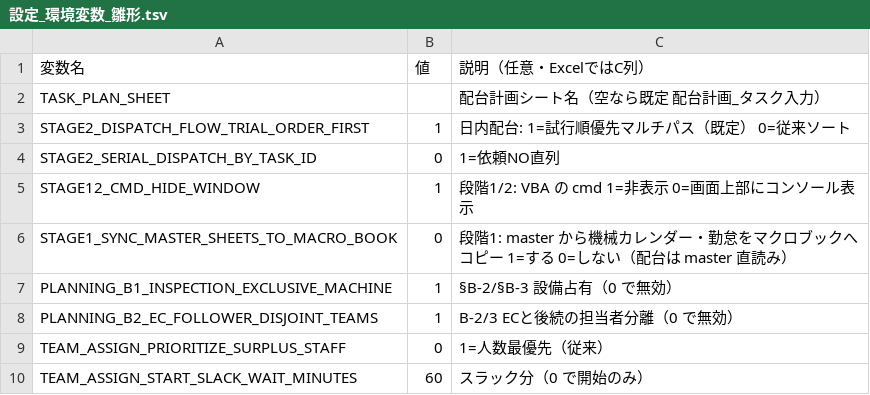
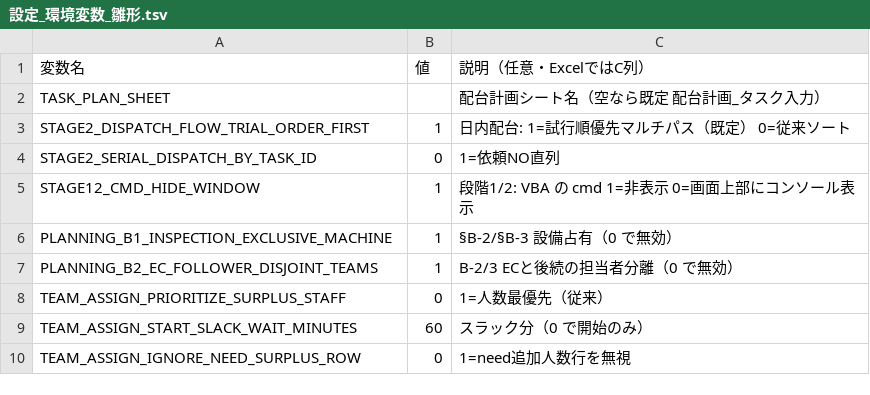
Before and after one commit to hosokawanagaokasangyou-dotcom/Production-Control-System, a TSV file: 細川/GoogleAIStudio/テストコード/設定_環境変数_雛形.tsv, drawn as a sheet; only a part is shown; the shorter side is filled out with more unchanged rows; the diff names each change by its address in the sheet, - before the commit and + after, or states it on an @@ line.

```diff
--- a/細川/GoogleAIStudio/テストコード/設定_環境変数_雛形.tsv
+++ b/細川/GoogleAIStudio/テストコード/設定_環境変数_雛形.tsv
-row 6: STAGE1_SYNC_MASTER_SHEETS_TO_MACRO_BOOK | 0 | 段階1: master から機械カレンダー・勤怠をマクロブックへコピー 1=する 0=しない（配台は master 直読み）
```
Also changed, not shown: 1 other file.
